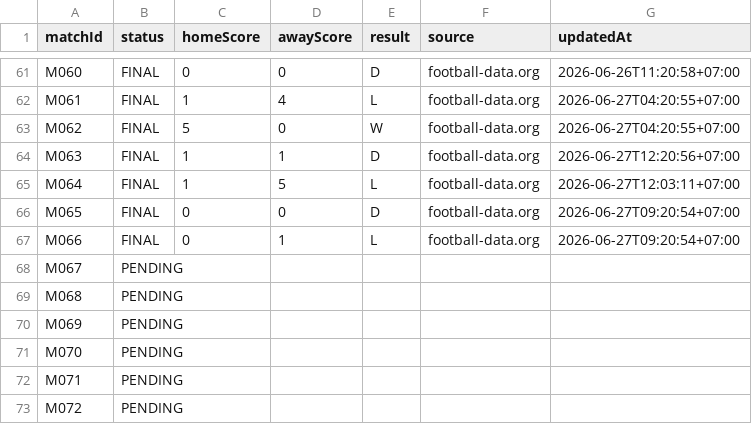
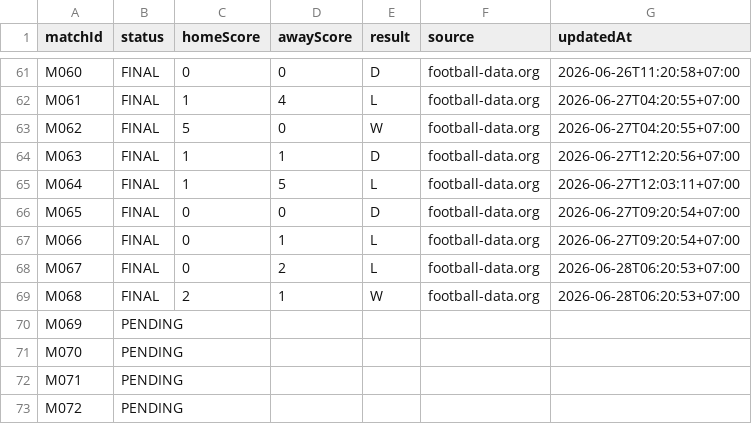
Before and after one commit to abdulR1806/bss-worldcup-2026, a CSV file: data/results.csv, drawn as a sheet; only a part is shown, gaps mark what is left out.

```diff
--- a/data/results.csv
+++ b/data/results.csv
@@ -67,4 +67,4 @@ M065,FINAL,0,0,D,football-data.org,2026-06-27T09:20:54+07:00
 M066,FINAL,0,1,L,football-data.org,2026-06-27T09:20:54+07:00
-M067,PENDING,,,,,
-M068,PENDING,,,,,
+M067,FINAL,0,2,L,football-data.org,2026-06-28T06:20:53+07:00
+M068,FINAL,2,1,W,football-data.org,2026-06-28T06:20:53+07:00
 M069,PENDING,,,,,
```
Also changed, not shown: 1 other file.
